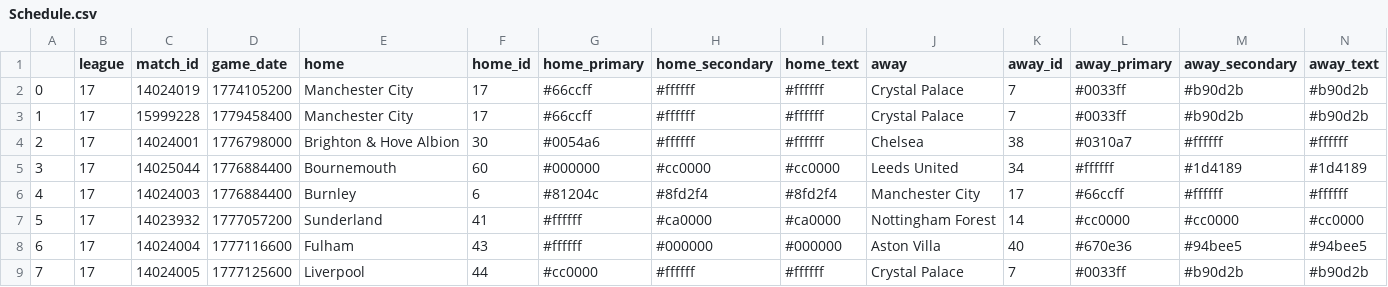
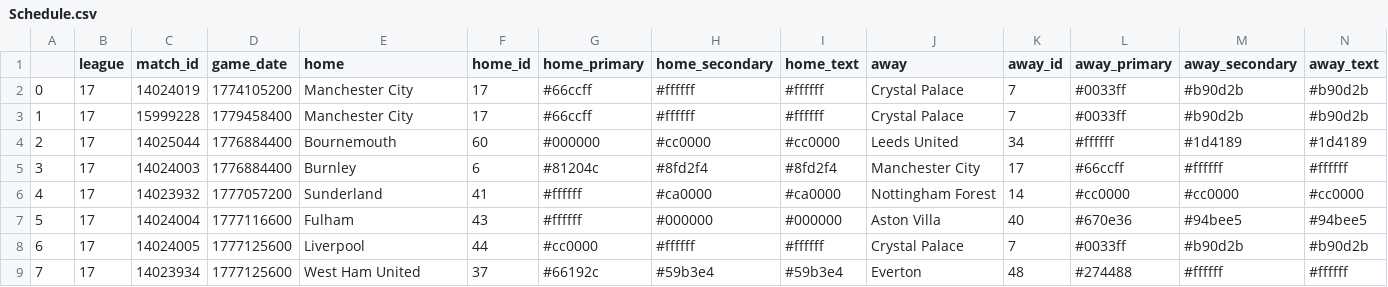
Before and after one commit to ajrb93/epl_analytics_app, a CSV file: data/Schedule.csv, drawn as a sheet; only a part is shown; the shorter side is filled out with more unchanged rows; removed rows and columns are numbered as before the commit, all else as after; rows hold the shown columns only; the diff names each change by its address in the sheet, - before the commit and + after, or states it on an @@ line.

```diff
--- a/data/Schedule.csv
+++ b/data/Schedule.csv
-row 4: 2 | 17 | 14024001 | 1776798000 | Brighton & Hove Albion | 30 | #0054a6 | #ffffff | #ffffff | Chelsea | 38 | #0310a7 | #ffffff | #ffffff
@@ column A renumbered from row 4 down @@
```
Also changed, not shown: 12 other files.
